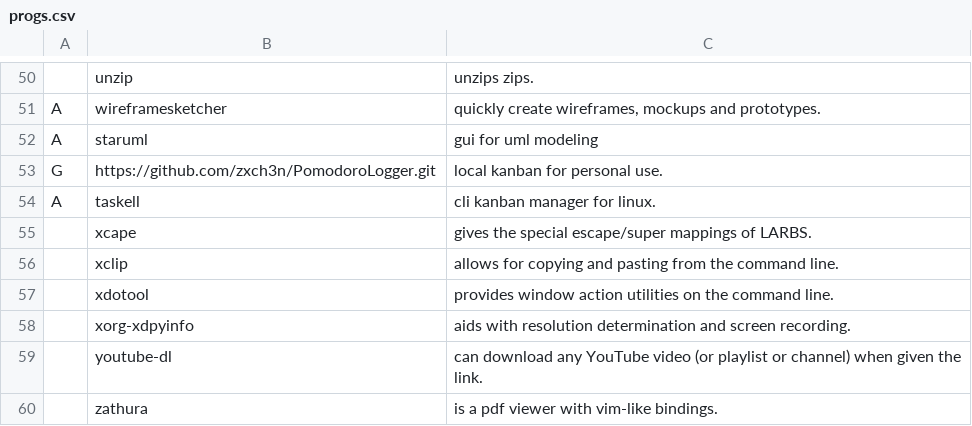
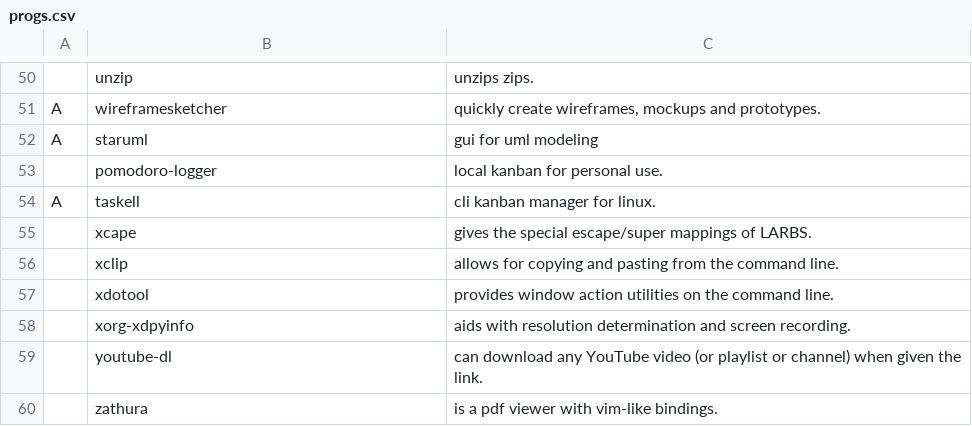
Before and after one commit to AshMagill/mernrod, a CSV file: progs.csv, drawn as a sheet; only a part is shown, gaps mark what is left out.

Commit message:
install pomodoro-logger with main repo

```diff
--- a/progs.csv
+++ b/progs.csv
@@ -52,3 +52,3 @@ A,wireframesketcher,"quickly create wireframes, mockups and prototypes."
 A,staruml,"gui for uml modeling"
-G,https://github.com/zxch3n/PomodoroLogger.git,"local kanban for personal use."
+,pomodoro-logger,"local kanban for personal use."
 A,taskell,"cli kanban manager for linux."
```
